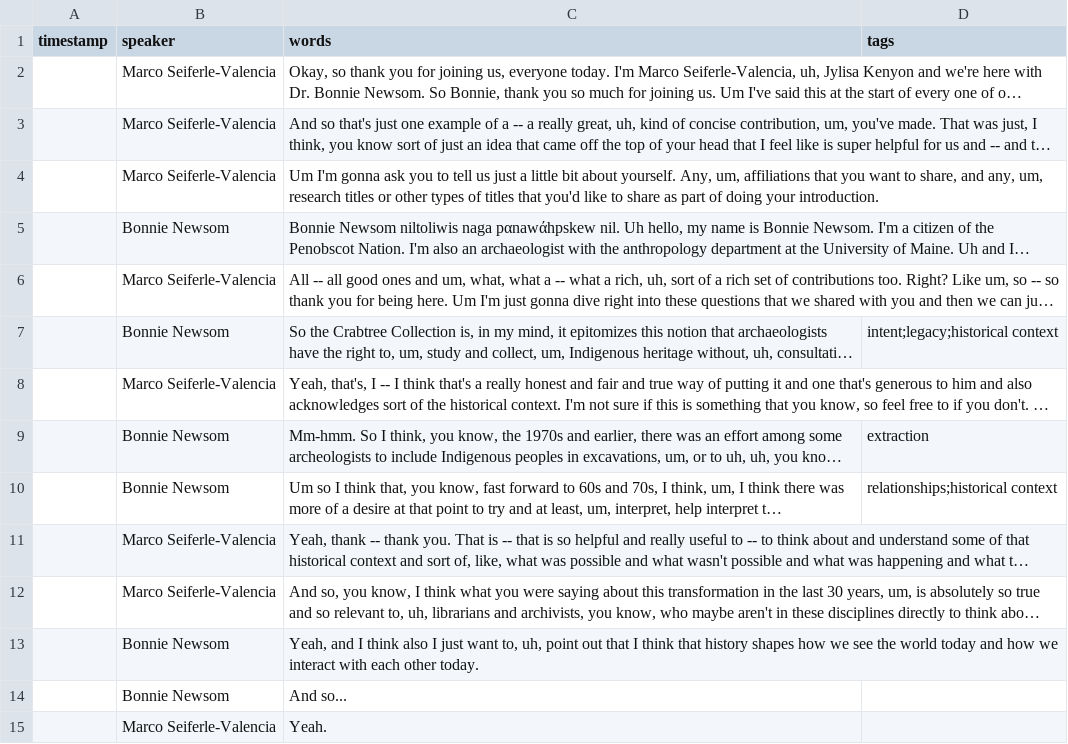
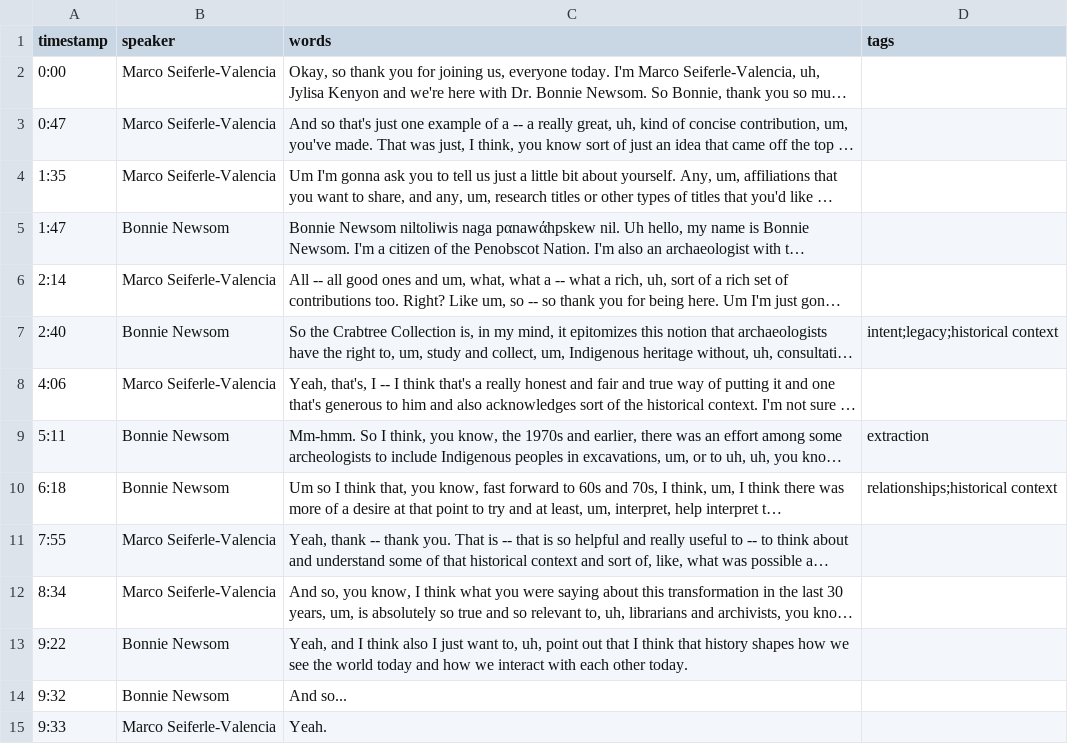
Before and after one commit to jylisadoney/CLIR-AB-Transcripts, a CSV file: _data/transcripts/newsom_bonnie.csv, drawn as a sheet; only a part is shown; long unchanged cells end in …; the diff covers the shown part only; the diff names each change by its address in the sheet, - before the commit and + after, or states it on an @@ line.

Commit message:
Add files via upload

```diff
--- a/_data/transcripts/newsom_bonnie.csv
+++ b/_data/transcripts/newsom_bonnie.csv
-A2 (timestamp): (empty)
+A2 (timestamp): 0:00
-A3 (timestamp): (empty)
+A3 (timestamp): 0:47
-A4 (timestamp): (empty)
+A4 (timestamp): 1:35
-A5 (timestamp): (empty)
+A5 (timestamp): 1:47
-A6 (timestamp): (empty)
+A6 (timestamp): 2:14
-A7 (timestamp): (empty)
+A7 (timestamp): 2:40
-A8 (timestamp): (empty)
+A8 (timestamp): 4:06
-A9 (timestamp): (empty)
+A9 (timestamp): 5:11
-A10 (timestamp): (empty)
+A10 (timestamp): 6:18
-A11 (timestamp): (empty)
+A11 (timestamp): 7:55
-A12 (timestamp): (empty)
+A12 (timestamp): 8:34
-A13 (timestamp): (empty)
+A13 (timestamp): 9:22
-A14 (timestamp): (empty)
+A14 (timestamp): 9:32
-A15 (timestamp): (empty)
+A15 (timestamp): 9:33
```
Also changed, not shown: 132 edited cells elsewhere in this file.
